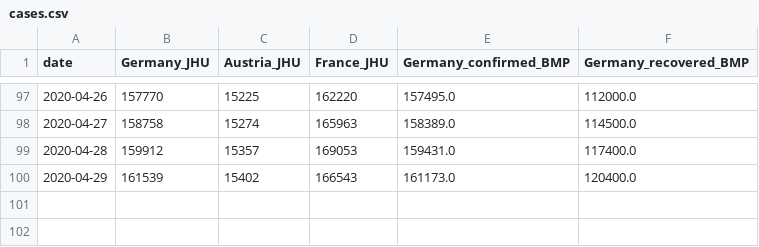
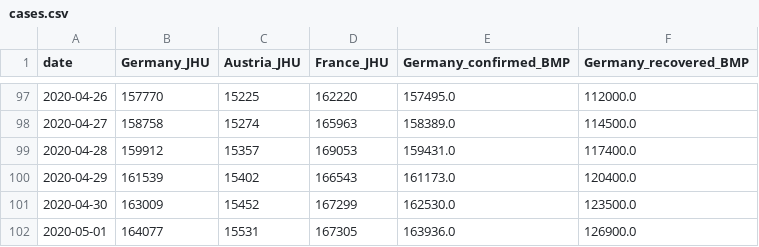
Before and after one commit to mbyt/covid-19_analysis, a CSV file: cases.csv, drawn as a sheet; only a part is shown, gaps mark what is left out; the diff names each change by its address in the sheet, - before the commit and + after, or states it on an @@ line.

Commit message:
include yesterday cases

```diff
--- a/cases.csv
+++ b/cases.csv
+row 101: 2020-04-30 | 163009 | 15452 | 167299 | 162530.0 | 123500.0
+row 102: 2020-05-01 | 164077 | 15531 | 167305 | 163936.0 | 126900.0
```
Also changed, not shown: 3 other files.
